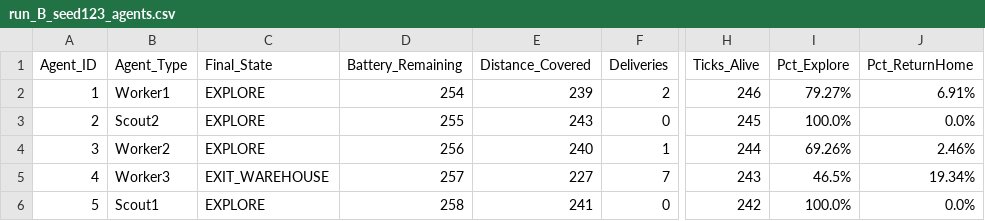
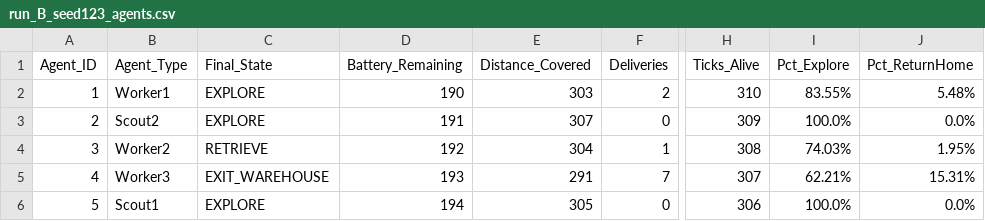
Before and after one commit to Massyiwnl/s_i_project, a CSV file: outputs/logs/run_B_seed123_agents.csv, drawn as a sheet; only a part is shown, gaps mark what is left out; the diff names each change by its address in the sheet, - before the commit and + after, or states it on an @@ line.

```diff
--- a/outputs/logs/run_B_seed123_agents.csv
+++ b/outputs/logs/run_B_seed123_agents.csv
-D2 (Battery_Remaining): 254
+D2 (Battery_Remaining): 190
-E2 (Distance_Covered): 239
+E2 (Distance_Covered): 303
-H2 (Ticks_Alive): 246
+H2 (Ticks_Alive): 310
-I2 (Pct_Explore): 79.27%
+I2 (Pct_Explore): 83.55%
-J2 (Pct_ReturnHome): 6.91%
+J2 (Pct_ReturnHome): 5.48%
-D3 (Battery_Remaining): 255
+D3 (Battery_Remaining): 191
-E3 (Distance_Covered): 243
+E3 (Distance_Covered): 307
-H3 (Ticks_Alive): 245
+H3 (Ticks_Alive): 309
-C4 (Final_State): EXPLORE
+C4 (Final_State): RETRIEVE
-D4 (Battery_Remaining): 256
+D4 (Battery_Remaining): 192
-E4 (Distance_Covered): 240
+E4 (Distance_Covered): 304
-H4 (Ticks_Alive): 244
+H4 (Ticks_Alive): 308
-I4 (Pct_Explore): 69.26%
+I4 (Pct_Explore): 74.03%
-J4 (Pct_ReturnHome): 2.46%
+J4 (Pct_ReturnHome): 1.95%
-D5 (Battery_Remaining): 257
+D5 (Battery_Remaining): 193
-E5 (Distance_Covered): 227
+E5 (Distance_Covered): 291
-H5 (Ticks_Alive): 243
+H5 (Ticks_Alive): 307
-I5 (Pct_Explore): 46.5%
+I5 (Pct_Explore): 62.21%
-J5 (Pct_ReturnHome): 19.34%
+J5 (Pct_ReturnHome): 15.31%
-D6 (Battery_Remaining): 258
+D6 (Battery_Remaining): 194
-E6 (Distance_Covered): 241
+E6 (Distance_Covered): 305
-H6 (Ticks_Alive): 242
+H6 (Ticks_Alive): 306
```
Also changed, not shown: outputs/logs/experiments_summary.csv, outputs/logs/run_A_seed1337_agents.csv, 27 other files.
